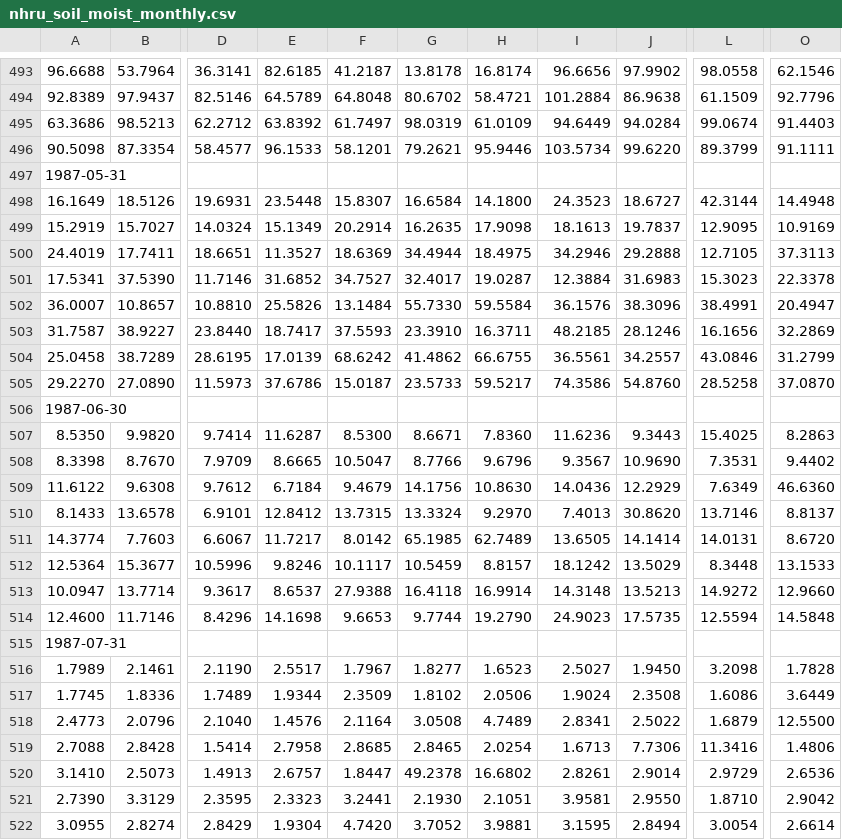
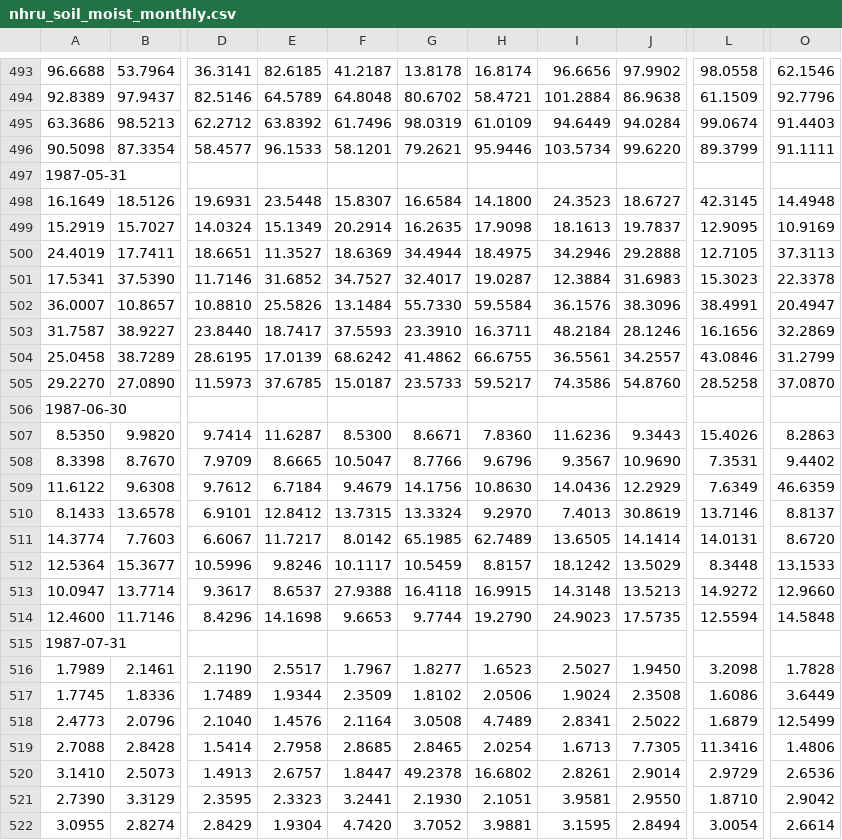
Before and after one commit to nhm-usgs/prms, a CSV file: projects/sagehen/output-test/sagehen/nhru_soil_moist_monthly.csv, drawn as a sheet; only a part is shown, gaps mark what is left out; the diff covers the shown part only; the diff names each change by its address in the sheet, - before the commit and + after, or states it on an @@ line.

```diff
--- a/projects/sagehen/output-test/sagehen/nhru_soil_moist_monthly.csv
+++ b/projects/sagehen/output-test/sagehen/nhru_soil_moist_monthly.csv
-F495: 61.7497
+F495: 61.7496
-L498: 42.3144
+L498: 42.3145
-I503: 48.2185
+I503: 48.2184
-E505: 37.6786
+E505: 37.6785
-L507: 15.4025
+L507: 15.4026
-O509: 46.6360
+O509: 46.6359
-J510: 30.8620
+J510: 30.8619
-H513: 16.9914
+H513: 16.9915
-O518: 12.5500
+O518: 12.5499
-J519: 7.7306
+J519: 7.7305
```
Also changed, not shown: 102 edited cells elsewhere in this file, projects/sagehen/output-test/sagehen/nhru_recharge_monthly.csv, 25 other files.
